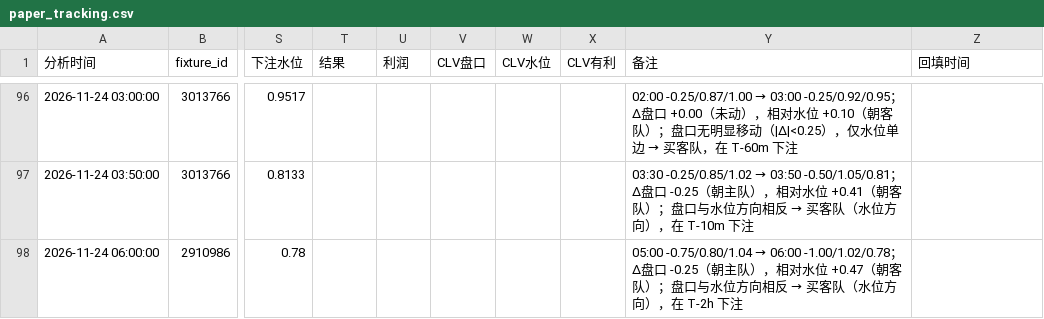
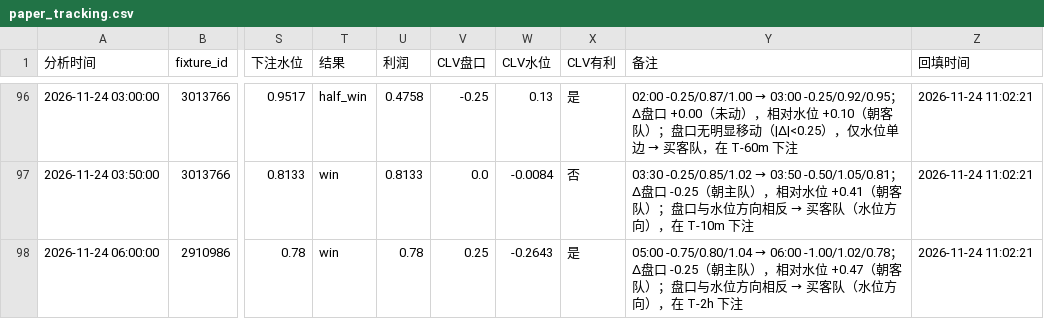
Before and after one commit to housan321/football-rule-engine, a CSV file: tracking/paper_tracking.csv, drawn as a sheet; only a part is shown, gaps mark what is left out; the diff covers the shown part only; the diff names each change by its address in the sheet, - before the commit and + after, or states it on an @@ line.

```diff
--- a/tracking/paper_tracking.csv
+++ b/tracking/paper_tracking.csv
-T96 (结果): (empty)
+T96 (结果): half_win
-U96 (利润): (empty)
+U96 (利润): 0.4758
-V96 (CLV盘口): (empty)
+V96 (CLV盘口): -0.25
-W96 (CLV水位): (empty)
+W96 (CLV水位): 0.13
-X96 (CLV有利): (empty)
+X96 (CLV有利): 是
-Z96:Z98 (回填时间): (empty)
+Z96:Z98 (回填时间): 2026-11-24 11:02:21
-T97:T98 (结果): (empty)
+T97:T98 (结果): win
-U97 (利润): (empty)
+U97 (利润): 0.8133
-V97 (CLV盘口): (empty)
+V97 (CLV盘口): 0.0
-W97 (CLV水位): (empty)
+W97 (CLV水位): -0.0084
-X97 (CLV有利): (empty)
+X97 (CLV有利): 否
-U98 (利润): (empty)
+U98 (利润): 0.78
-V98 (CLV盘口): (empty)
+V98 (CLV盘口): 0.25
-W98 (CLV水位): (empty)
+W98 (CLV水位): -0.2643
-X98 (CLV有利): (empty)
+X98 (CLV有利): 是
```
Also changed, not shown: 54 edited cells elsewhere in this file, 1 other file.
